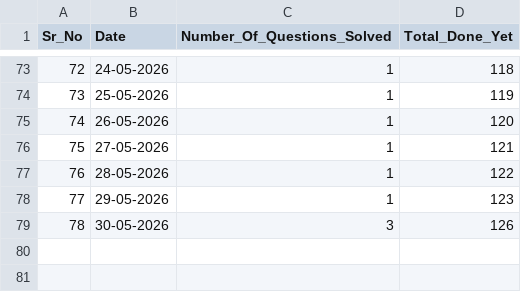
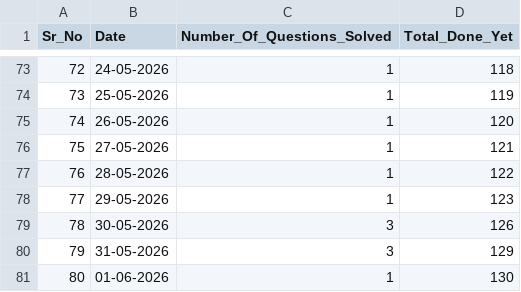
Before and after one commit to BhishamGahlaut805/DSA_Practice, a CSV file: Practice.csv, drawn as a sheet; only a part is shown, gaps mark what is left out; the diff names each change by its address in the sheet, - before the commit and + after, or states it on an @@ line.

Commit message:
Solved 130 questions

```diff
--- a/Practice.csv
+++ b/Practice.csv
+row 80: 79 | 31-05-2026 | 3 | 129
+row 81: 80 | 01-06-2026 | 1 | 130
```
Also changed, not shown: 4 other files.
